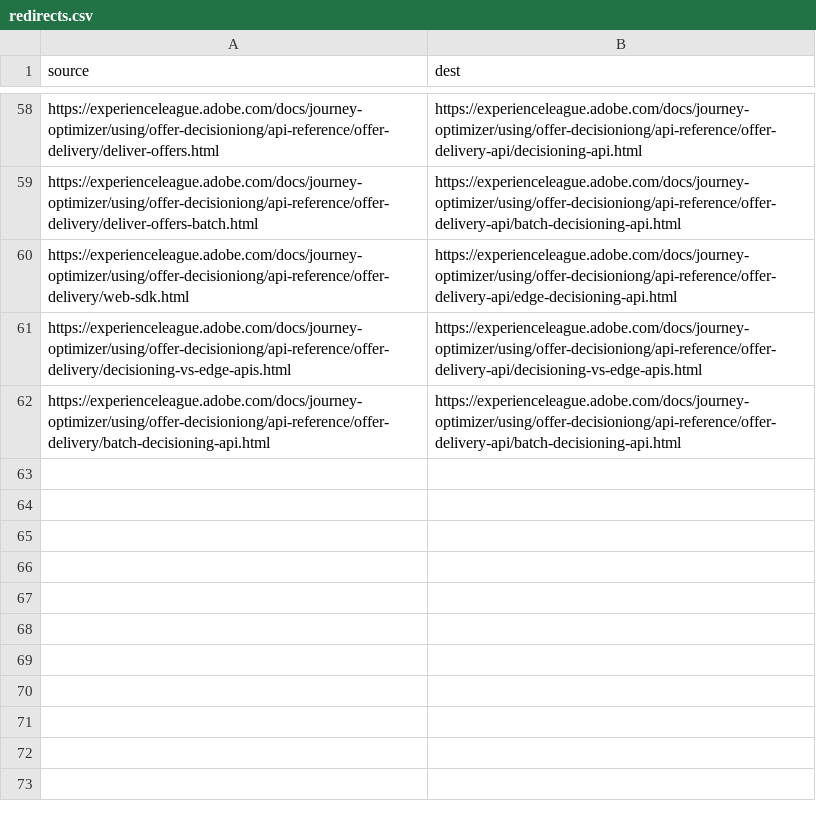
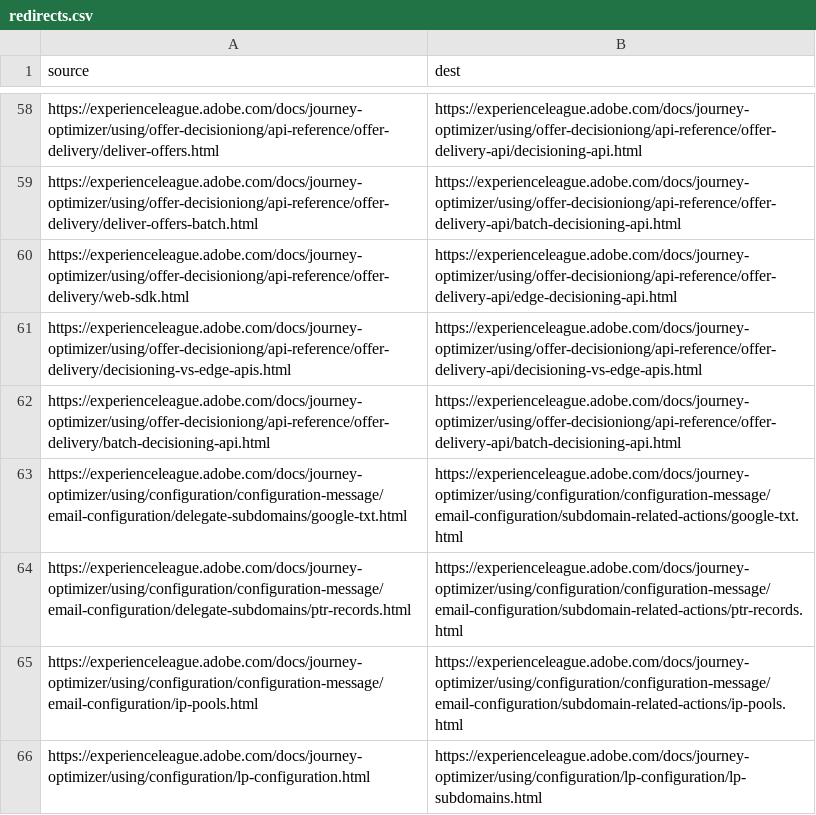
Before and after one commit to AdobeDocs/journey-optimizer.nl-NL, a CSV file: redirects.csv, drawn as a sheet; only a part is shown, gaps mark what is left out.

Commit message:
Synced non localizable files from repo .

```diff
--- a/redirects.csv
+++ b/redirects.csv
@@ -62 +62,5 @@ https://experienceleague.adobe.com/docs/journey-optimizer/using/offer-decisionio
 https://experienceleague.adobe.com/docs/journey-optimizer/using/offer-decisioniong/api-reference/offer-delivery/batch-decisioning-api.html,https://experienceleague.adobe.com/docs/journey-optimizer/using/offer-decisioniong/api-reference/offer-delivery-api/batch-decisioning-api.html
+https://experienceleague.adobe.com/docs/journey-optimizer/using/configuration/configuration-message/email-configuration/delegate-subdomains/google-txt.html,https://experienceleague.adobe.com/docs/journey-optimizer/using/configuration/configuration-message/email-configuration/subdomain-related-actions/google-txt.html
+https://experienceleague.adobe.com/docs/journey-optimizer/using/configuration/configuration-message/email-configuration/delegate-subdomains/ptr-records.html,https://experienceleague.adobe.com/docs/journey-optimizer/using/configuration/configuration-message/email-configuration/subdomain-related-actions/ptr-records.html
+https://experienceleague.adobe.com/docs/journey-optimizer/using/configuration/configuration-message/email-configuration/ip-pools.html,https://experienceleague.adobe.com/docs/journey-optimizer/using/configuration/configuration-message/email-configuration/subdomain-related-actions/ip-pools.html
+https://experienceleague.adobe.com/docs/journey-optimizer/using/configuration/lp-configuration.html,https://experienceleague.adobe.com/docs/journey-optimizer/using/configuration/lp-configuration/lp-subdomains.html
```
